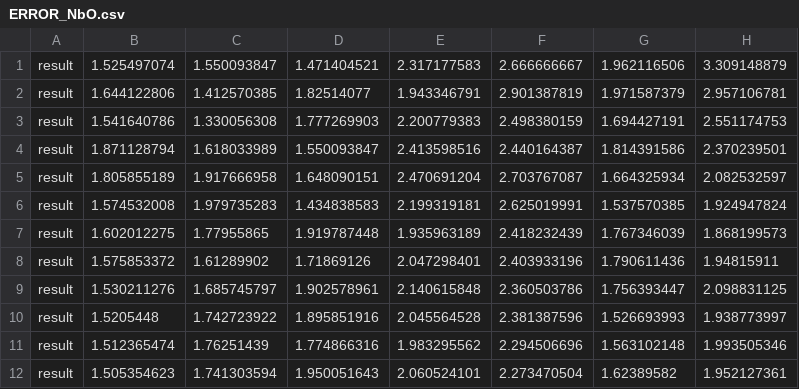
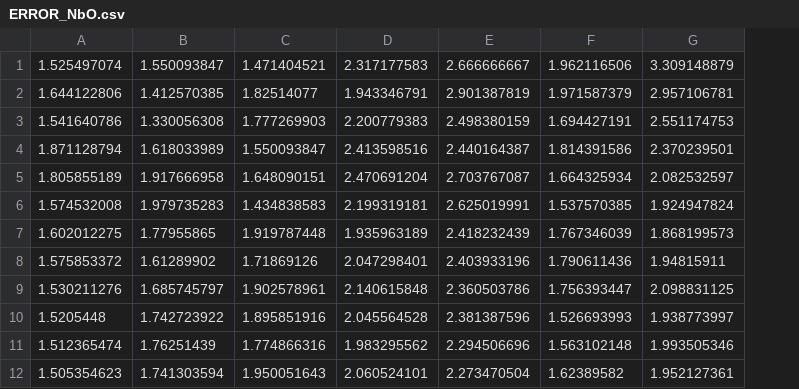
Before and after one commit to TetsuyaKomota/GitforEclipseTest, a CSV file: IntentionLearning/log/ERROR_NbO.csv, drawn as a sheet; only a part is shown; the diff names each change by its address in the sheet, - before the commit and + after, or states it on an @@ line.

```diff
--- a/IntentionLearning/log/ERROR_NbO.csv
+++ b/IntentionLearning/log/ERROR_NbO.csv
-column A, rows 1-12: all result
```
Also changed, not shown: 4 other files.
